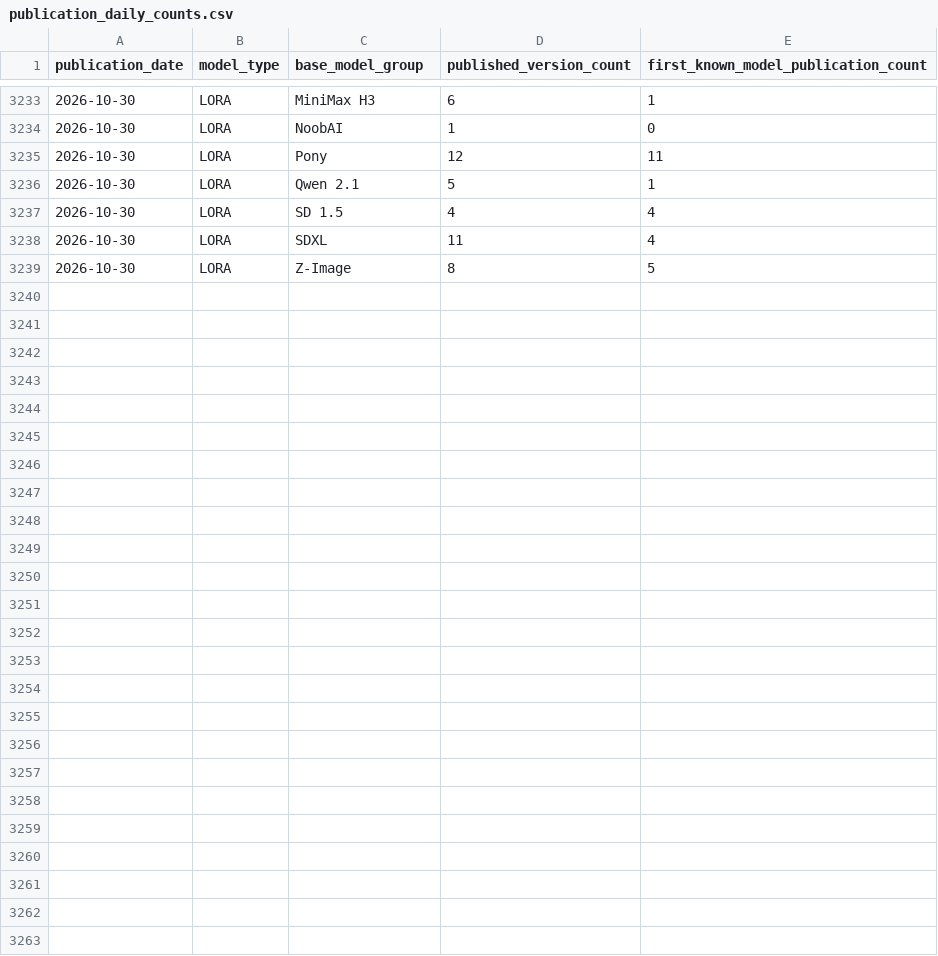
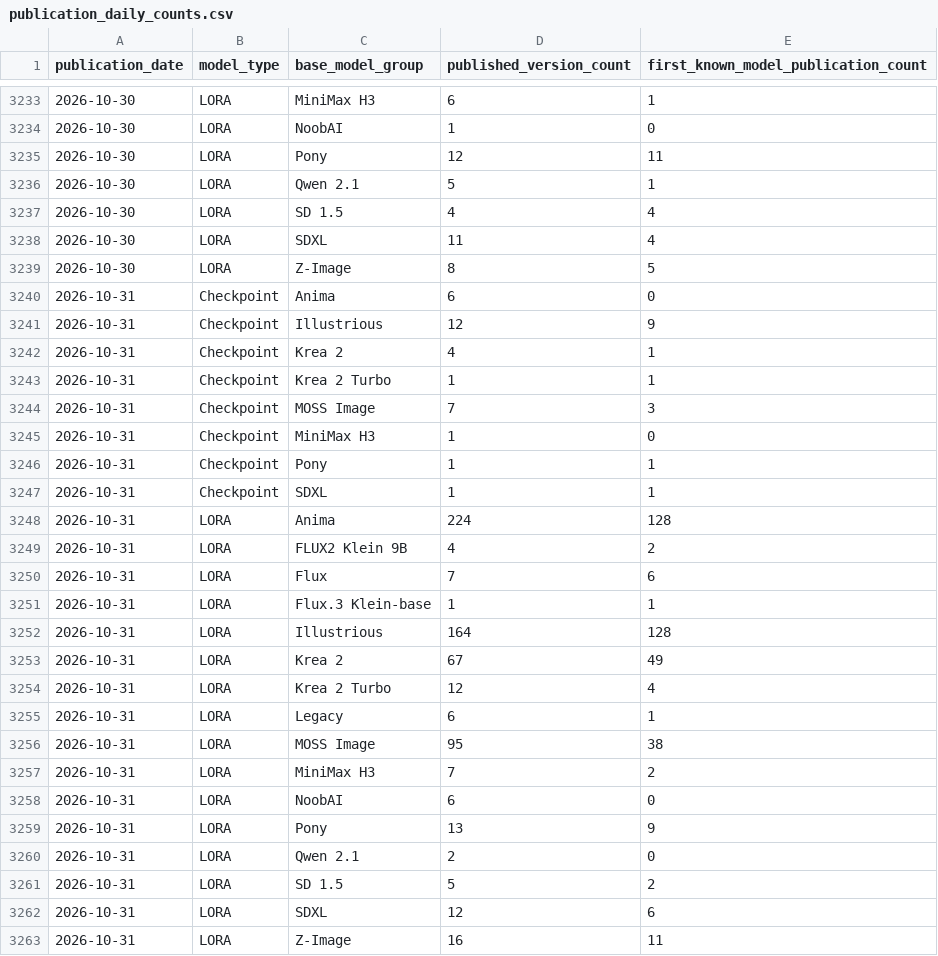
Before and after one commit to Shiba-2-shiba/civiresearch-experimental, a CSV file: data/exports/publication_daily_counts.csv, drawn as a sheet; only a part is shown, gaps mark what is left out; the diff covers the shown part only.

```diff
--- a/data/exports/publication_daily_counts.csv
+++ b/data/exports/publication_daily_counts.csv
@@ -3239 +3239,25 @@ publication_date,model_type,base_model_group,published_version_count,first_known
 2026-10-30,LORA,Z-Image,8,5
+2026-10-31,Checkpoint,Anima,6,0
+2026-10-31,Checkpoint,Illustrious,12,9
+2026-10-31,Checkpoint,Krea 2,4,1
+2026-10-31,Checkpoint,Krea 2 Turbo,1,1
+2026-10-31,Checkpoint,MOSS Image,7,3
+2026-10-31,Checkpoint,MiniMax H3,1,0
+2026-10-31,Checkpoint,Pony,1,1
+2026-10-31,Checkpoint,SDXL,1,1
+2026-10-31,LORA,Anima,224,128
+2026-10-31,LORA,FLUX2 Klein 9B,4,2
+2026-10-31,LORA,Flux,7,6
+2026-10-31,LORA,Flux.3 Klein-base,1,1
+2026-10-31,LORA,Illustrious,164,128
+2026-10-31,LORA,Krea 2,67,49
+2026-10-31,LORA,Krea 2 Turbo,12,4
+2026-10-31,LORA,Legacy,6,1
+2026-10-31,LORA,MOSS Image,95,38
+2026-10-31,LORA,MiniMax H3,7,2
+2026-10-31,LORA,NoobAI,6,0
+2026-10-31,LORA,Pony,13,9
+2026-10-31,LORA,Qwen 2.1,2,0
+2026-10-31,LORA,SD 1.5,5,2
+2026-10-31,LORA,SDXL,12,6
+2026-10-31,LORA,Z-Image,16,11
```
Also changed, not shown: 39 edited cells elsewhere in this file, data/daily_counts.csv, data/exports/coverage_daily.csv, 11 other files.
